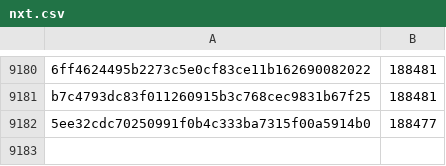
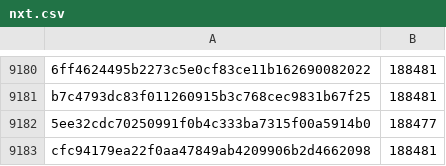
Before and after one commit to davelongdev/pybricks-micropython, a CSV file: nxt.csv, drawn as a sheet; only a part is shown, gaps mark what is left out; the diff names each change by its address in the sheet, - before the commit and + after, or states it on an @@ line.

Commit message:
nxt: Add cfc94179: 188481 (+4).

```diff
--- a/nxt.csv
+++ b/nxt.csv
+row 9183: cfc94179ea22f0aa47849ab4209906b2d4662098 | 188481
```
